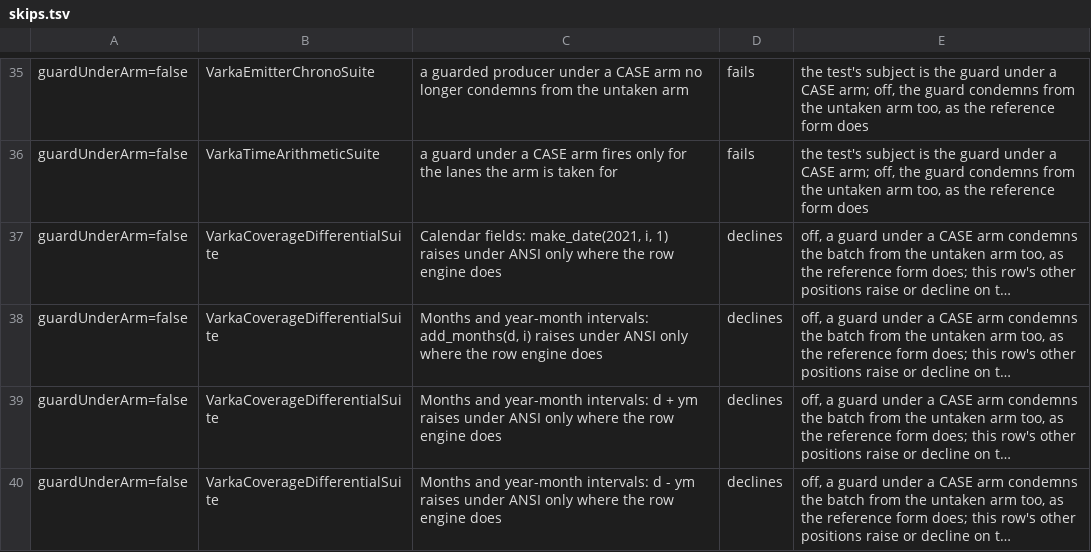
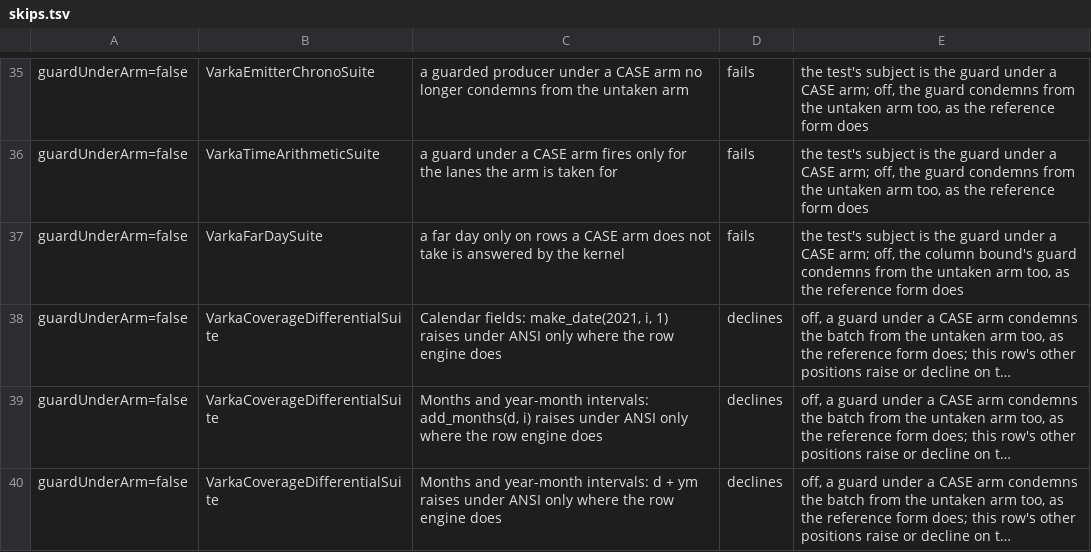
Before and after one commit to MaxGekk/spark, a TSV file: sql/varka/matrix/skips.tsv, drawn as a sheet; only a part is shown, gaps mark what is left out; the shorter side is filled out with more unchanged rows; long unchanged cells end in …; the diff names each change by its address in the sheet, - before the commit and + after, or states it on an @@ line.

```diff
--- a/sql/varka/matrix/skips.tsv
+++ b/sql/varka/matrix/skips.tsv
+row 37: guardUnderArm=false | VarkaFarDaySuite | a far day only on rows a CASE arm does not take is answered by the kernel | fails | the test's subject is the guard under a CASE arm; off, the column bound's guard condemns from the untaken arm too, as the reference form does
```
Also changed, not shown: 3 other files.
